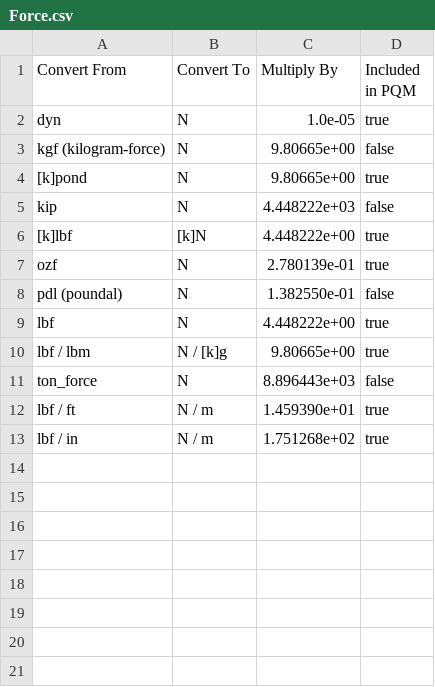
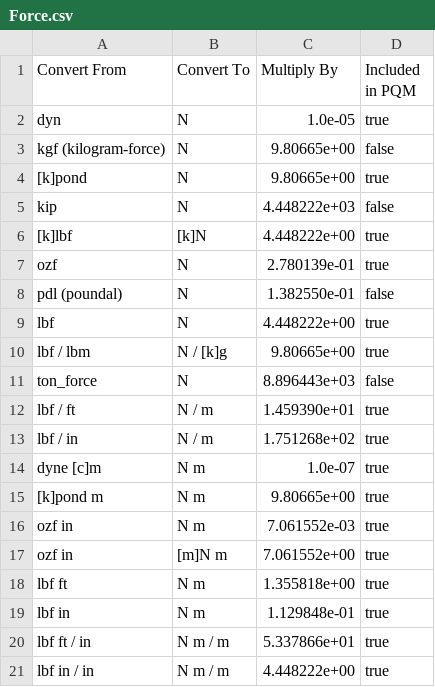
Before and after one commit to GhostWrench/pqm, a CSV file: tables/Force.csv, drawn as a sheet.

Commit message:
Finish transcribing NIST conversion tables

```diff
--- a/tables/Force.csv
+++ b/tables/Force.csv
@@ -13 +13,9 @@ lbf / ft, N / m, 1.459390e+01, true
 lbf / in, N / m, 1.751268e+02, true
+dyne [c]m, N m, 1.0e-07, true
+[k]pond m, N m, 9.80665e+00, true
+ozf in, N m, 7.061552e-03, true
+ozf in, [m]N m, 7.061552e+00, true
+lbf ft, N m, 1.355818e+00, true
+lbf in, N m, 1.129848e-01, true
+lbf ft / in, N m / m, 5.337866e+01, true
+lbf in / in, N m / m, 4.448222e+00, true
```
Also changed, not shown: 12 other files.
